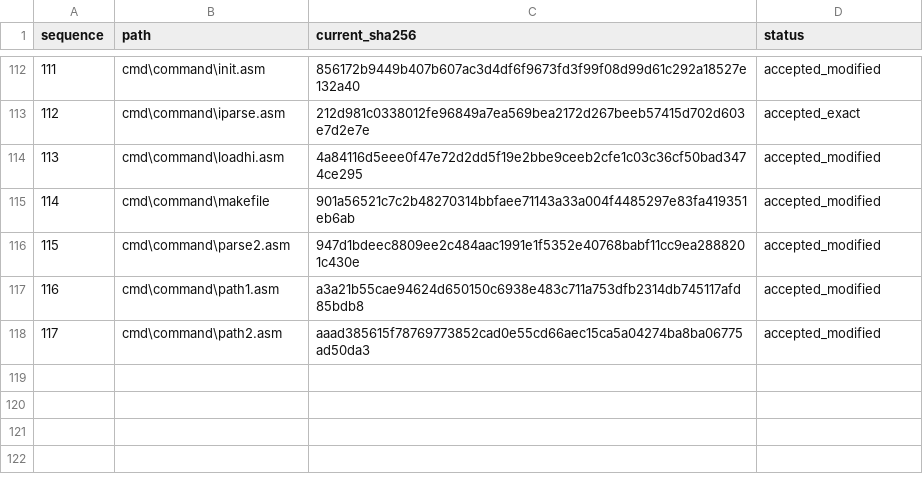
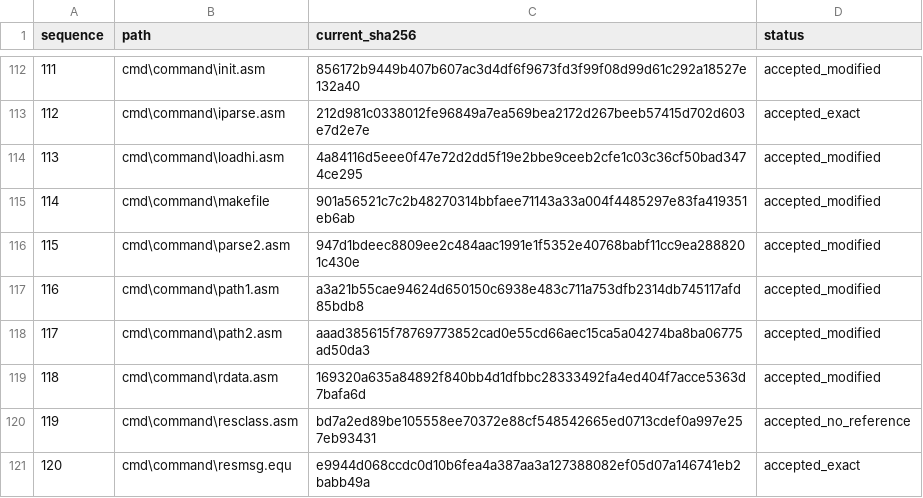
Before and after one commit to cshaxu/ms-dos-rebuilt, a CSV file: v7.00.950/extras/docs/etc/T25/reviewed.csv, drawn as a sheet; only a part is shown, gaps mark what is left out; the diff names each change by its address in the sheet, - before the commit and + after, or states it on an @@ line.

Commit message:
M6 T25 S1 P29: Restore RDATA source forms without changing resident layout
Restore inherited conditional blocks, LoadHigh/message headings and reverse
copy comments; use existing DOS service symbols and relocate buffer notes.
Retain required 950 resident data layout and shared relocation helpers.
Review RESCLASS resource wrapper and confirm RESMSG is reference-exact.

Original COMMAND build/repack unchanged; all three targets and 293 staged
inputs compare exact. Audit 120/293: 51 modified, 21 exact, 12 necessary,
36 without same-name reference. Final full audit/build remains pending.

```diff
--- a/v7.00.950/extras/docs/etc/T25/reviewed.csv
+++ b/v7.00.950/extras/docs/etc/T25/reviewed.csv
+row 119: 118 | cmd\command\rdata.asm | 169320a635a84892f840bb4d1dfbbc28333492fa4ed404f7acce5363d7bafa6d | accepted_modified
+row 120: 119 | cmd\command\resclass.asm | bd7a2ed89be105558ee70372e88cf548542665ed0713cdef0a997e257eb93431 | accepted_no_reference
+row 121: 120 | cmd\command\resmsg.equ | e9944d068ccdc0d10b6fea4a387aa3a127388082ef05d07a146741eb2babb49a | accepted_exact
```
Also changed, not shown: v7.00.950/extras/docs/etc/T25/inventory.csv, 4 other files.
